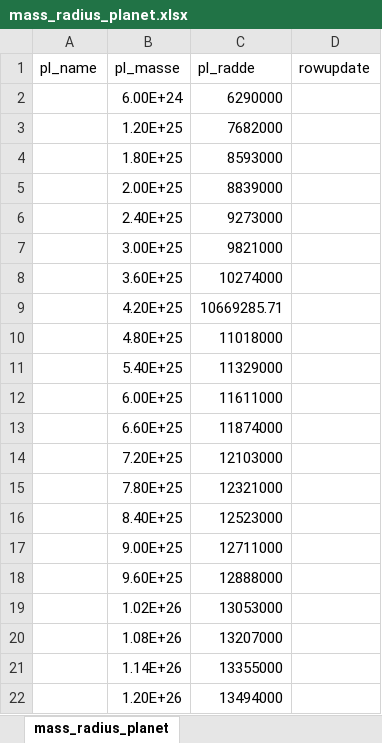
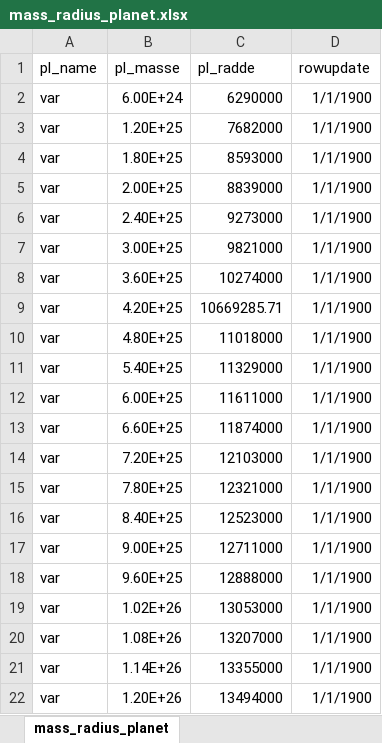
Before and after one commit to gpattinson/ZooGorilla.github.io, an Excel workbook: mass_radius_planet.xlsx, sheet mass_radius_planet, drawn as a sheet; values as stored, in another font and other column widths than the file's, no borders; the diff names each change by its address in the sheet, - before the commit and + after, or states it on an @@ line.

Commit message:
t
t

```diff
--- a/mass_radius_planet.xlsx (sheet mass_radius_planet)
+++ b/mass_radius_planet.xlsx (sheet mass_radius_planet)
-A2:A22 (pl_name): (empty)
+A2:A22 (pl_name): var
-D2:D22 (rowupdate): (empty)
+D2:D22 (rowupdate): 1/1/1900
```
